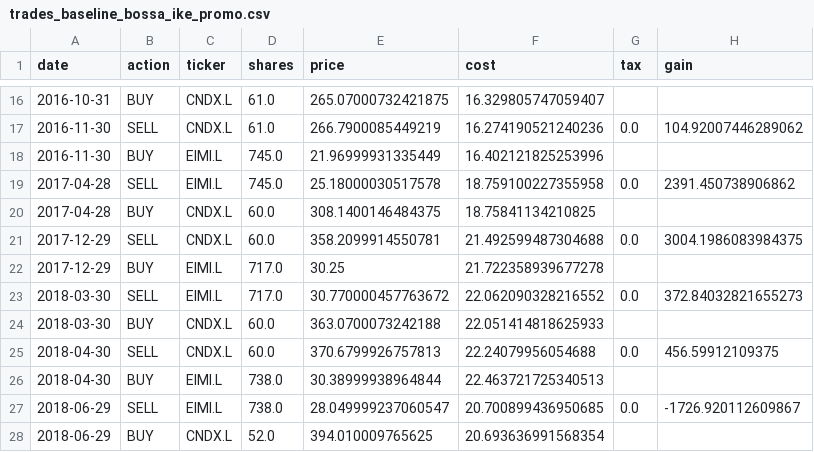
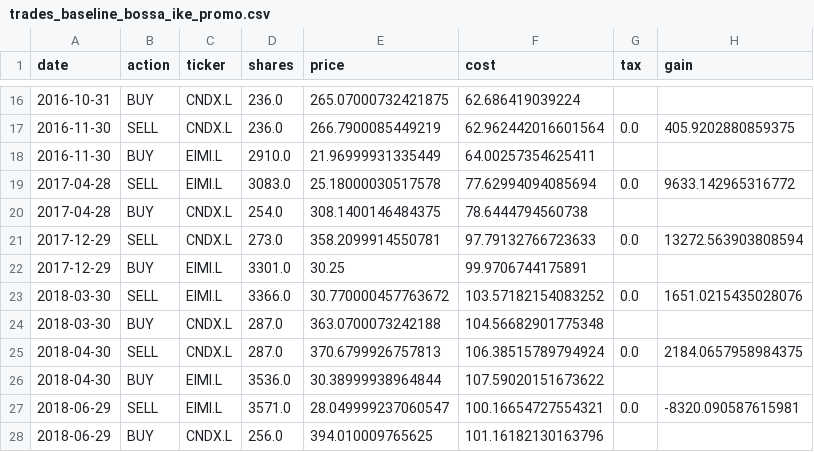
Before and after one commit to kamilkaczmareksolutions/gem-zi-checkup, a CSV file: results/trades_baseline_bossa_ike_promo.csv, drawn as a sheet; only a part is shown, gaps mark what is left out; the diff covers the shown part only.

```diff
--- a/results/trades_baseline_bossa_ike_promo.csv
+++ b/results/trades_baseline_bossa_ike_promo.csv
@@ -16,13 +16,13 @@ date,action,ticker,shares,price,cost,tax,gain
-2016-10-31,BUY,CNDX.L,61.0,265.07000732421875,16.329805747059407,,
-2016-11-30,SELL,CNDX.L,61.0,266.7900085449219,16.274190521240236,0.0,104.92007446289062
-2016-11-30,BUY,EIMI.L,745.0,21.96999931335449,16.402121825253996,,
-2017-04-28,SELL,EIMI.L,745.0,25.18000030517578,18.759100227355958,0.0,2391.450738906862
-2017-04-28,BUY,CNDX.L,60.0,308.1400146484375,18.75841134210825,,
-2017-12-29,SELL,CNDX.L,60.0,358.2099914550781,21.492599487304688,0.0,3004.1986083984375
-2017-12-29,BUY,EIMI.L,717.0,30.25,21.722358939677278,,
-2018-03-30,SELL,EIMI.L,717.0,30.770000457763672,22.062090328216552,0.0,372.84032821655273
-2018-03-30,BUY,CNDX.L,60.0,363.0700073242188,22.051414818625933,,
-2018-04-30,SELL,CNDX.L,60.0,370.6799926757813,22.24079956054688,0.0,456.59912109375
-2018-04-30,BUY,EIMI.L,738.0,30.38999938964844,22.463721725340513,,
-2018-06-29,SELL,EIMI.L,738.0,28.049999237060547,20.700899436950685,0.0,-1726.920112609867
-2018-06-29,BUY,CNDX.L,52.0,394.010009765625,20.693636991568354,,
+2016-10-31,BUY,CNDX.L,236.0,265.07000732421875,62.686419039224,,
+2016-11-30,SELL,CNDX.L,236.0,266.7900085449219,62.962442016601564,0.0,405.9202880859375
+2016-11-30,BUY,EIMI.L,2910.0,21.96999931335449,64.00257354625411,,
+2017-04-28,SELL,EIMI.L,3083.0,25.18000030517578,77.62994094085694,0.0,9633.142965316772
+2017-04-28,BUY,CNDX.L,254.0,308.1400146484375,78.6444794560738,,
+2017-12-29,SELL,CNDX.L,273.0,358.2099914550781,97.79132766723633,0.0,13272.563903808594
+2017-12-29,BUY,EIMI.L,3301.0,30.25,99.9706744175891,,
+2018-03-30,SELL,EIMI.L,3366.0,30.770000457763672,103.57182154083252,0.0,1651.0215435028076
+2018-03-30,BUY,CNDX.L,287.0,363.0700073242188,104.56682901775348,,
+2018-04-30,SELL,CNDX.L,287.0,370.6799926757813,106.38515789794924,0.0,2184.0657958984375
+2018-04-30,BUY,EIMI.L,3536.0,30.38999938964844,107.59020151673622,,
+2018-06-29,SELL,EIMI.L,3571.0,28.049999237060547,100.16654727554321,0.0,-8320.090587615981
+2018-06-29,BUY,CNDX.L,256.0,394.010009765625,101.16182130163796,,
```
Also changed, not shown: 120 edited cells elsewhere in this file, results/contribution_scenarios.csv, results/deadband_sweep_mbank_ike.csv, 34 other files.
